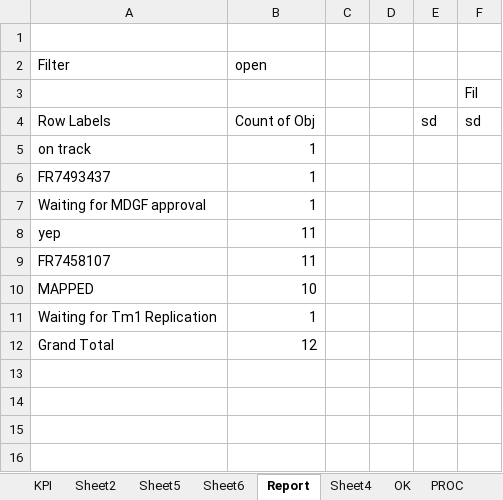
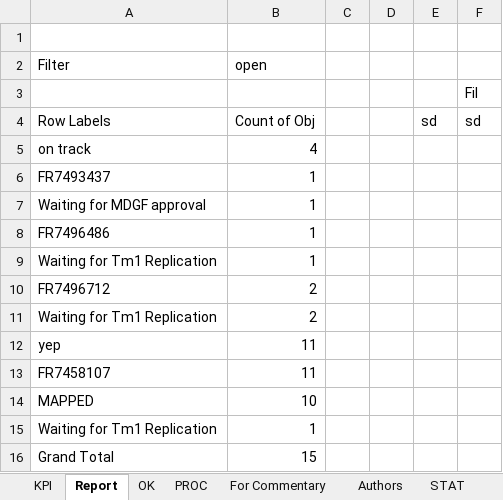
Before and after one commit to violencepierre/GCOH-Tickets-for-Processing, an Excel workbook: F3 2024 mappings.xlsx, sheet Report, drawn as a sheet; values as stored, in another font and other column widths than the file's, no borders; addresses are those after the commit; the diff names each change by its address in the sheet, - before the commit and + after, or states it on an @@ line.

```diff
--- a/F3 2024 mappings.xlsx (sheet Report)
+++ b/F3 2024 mappings.xlsx (sheet Report)
-sheet tab: Sheet2
-sheet tab: Sheet5
-sheet tab: Sheet6
-sheet tab: Sheet4
-B5 (open): 1
+B5 (open): 4
+row 8: FR7496486 | 1
+row 9: Waiting for Tm1 Replication | 1
+row 10: FR7496712 | 2
+row 11: Waiting for Tm1 Replication | 2
-B16 (open): 12
+B16 (open): 15
```
Also changed, not shown: sheet PROC, sheet KPI, other sheet tabs, hidden cells, Inputs/PyDump.xlsx, 2 other files.
